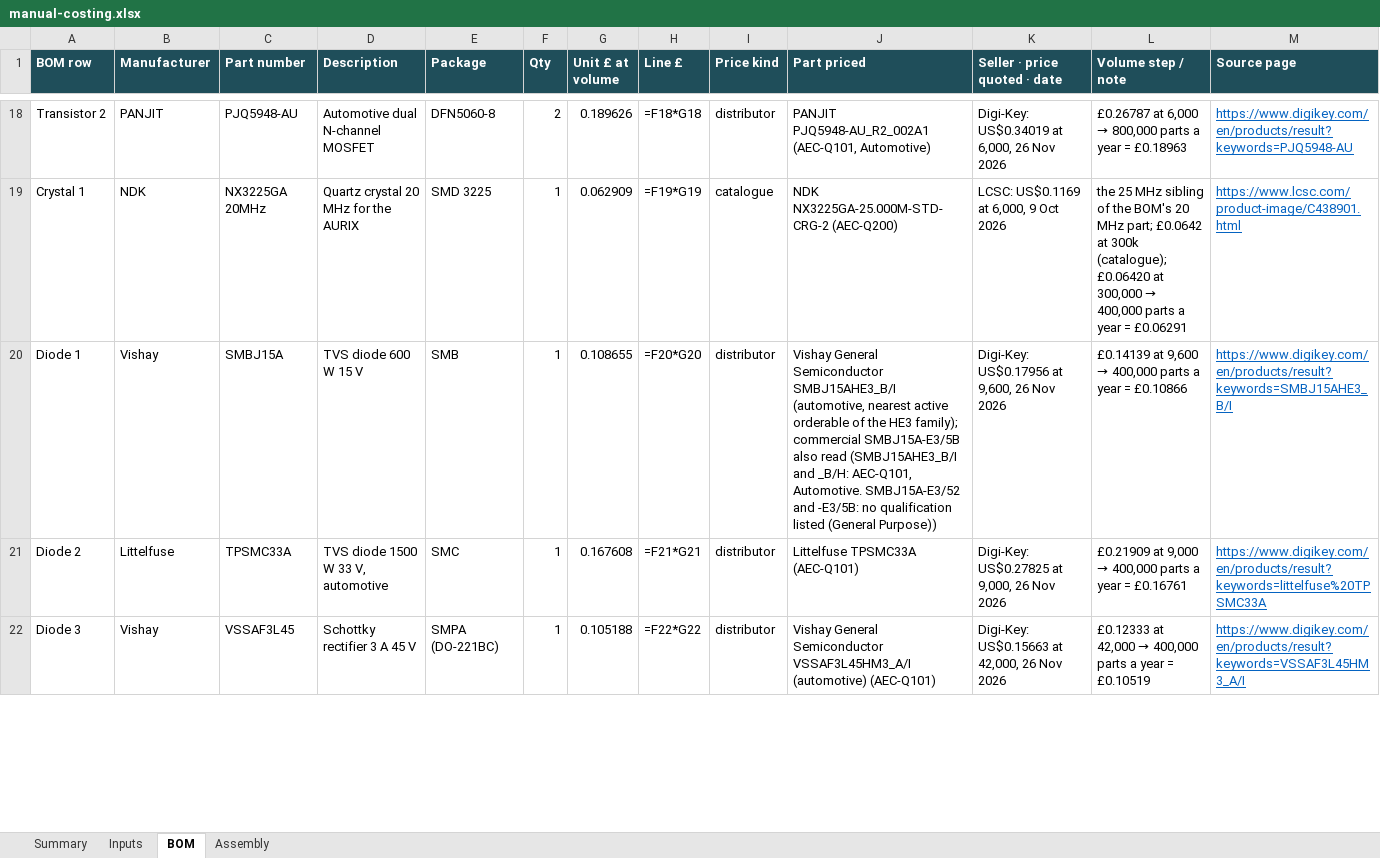
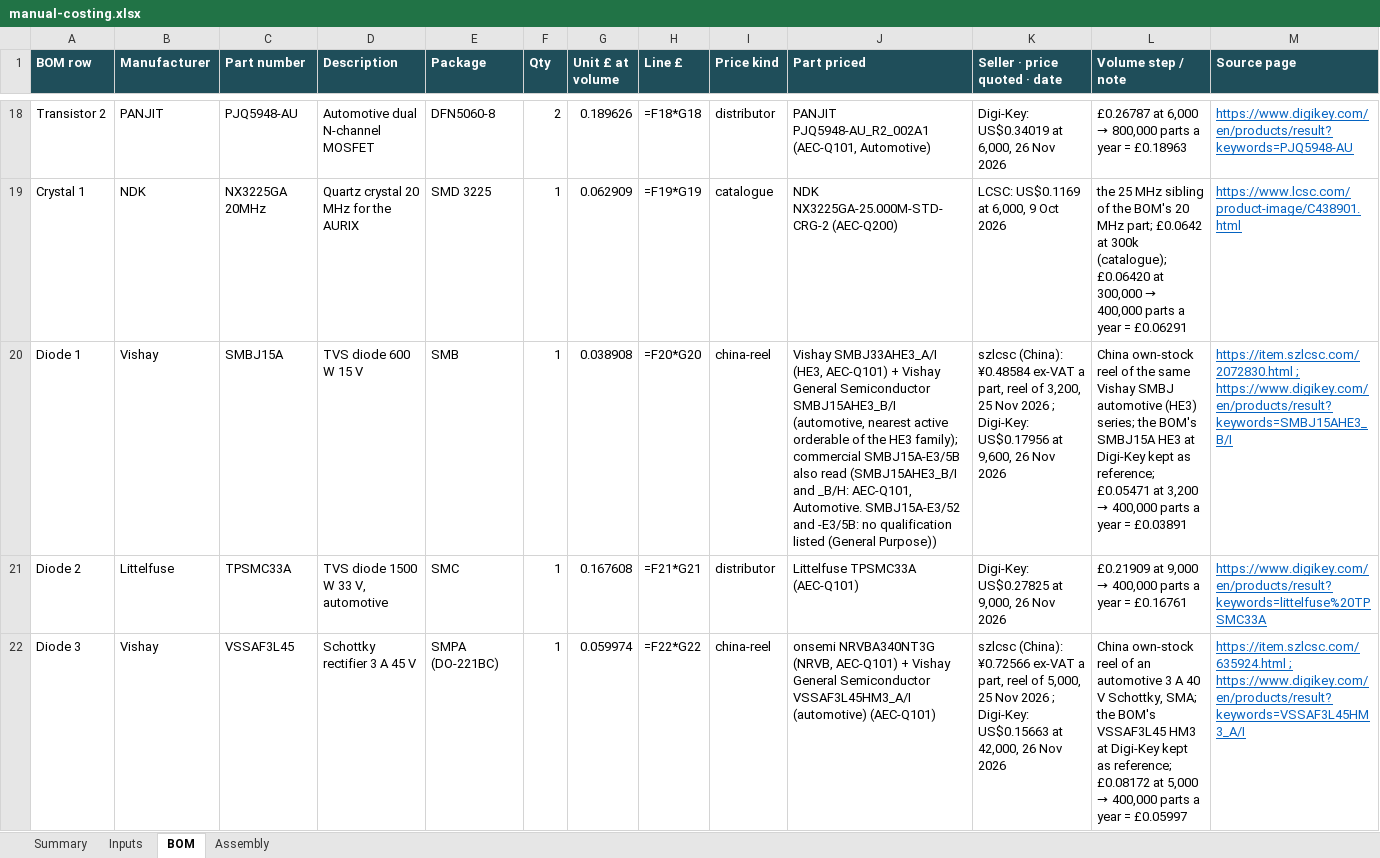
Before and after one commit to bhosaleavinash546/leamington-marathi, an Excel workbook: calculator/scripts/bmw-rear-inverter-2026-11-26/manual-costing.xlsx, sheet BOM, drawn as a sheet; only a part is shown, gaps mark what is left out; values as stored, in another font and other column widths than the file's, no borders; formulas without a stored value are shown as written; the diff covers the shown part only; the diff names each change by its address in the sheet, - before the commit and + after, or states it on an @@ line.

```diff
--- a/calculator/scripts/bmw-rear-inverter-2026-11-26/manual-costing.xlsx (sheet BOM)
+++ b/calculator/scripts/bmw-rear-inverter-2026-11-26/manual-costing.xlsx (sheet BOM)
-G20 (Unit £ at volume): 0.108655
+G20 (Unit £ at volume): 0.038908
-I20 (Price kind): distributor
+I20 (Price kind): china-reel
-J20 (Part priced): Vishay General Semiconductor…
+J20 (Part priced): Vishay SMBJ33AHE3_A/I (HE3, AEC-Q101) + Vishay General Semiconductor…
-K20 (Seller · price quoted · date): Digi-Key: US$0.17956…
+K20 (Seller · price quoted · date): szlcsc (China): ¥0.48584 ex-VAT a part, reel of 3,200, 25 Nov 2026 ; Digi-Key: US$0.17956…
@@ L20 (Volume step / note): £0.14139 at 9,600 → 400,000 parts a year = £0.10866 → China own-stock reel of the same Vishay SMBJ automotive (HE3) series; the BOM's SMBJ15A HE3 at Digi-Key kept as reference; £0.05471 at 3,200 → 400,000 parts a year = £0.03891 @@
-M20 (Source page): https://www.digikey.com/en/products/result?keywords=SMBJ15AHE3_B/I
+M20 (Source page): https://item.szlcsc.com/2072830.html ; https://www.digikey.com/en/products/result?keywords=SMBJ15AHE3_B/I
-G22 (Unit £ at volume): 0.105188
+G22 (Unit £ at volume): 0.059974
-I22 (Price kind): distributor
+I22 (Price kind): china-reel
-J22 (Part priced): Vishay General…
+J22 (Part priced): onsemi NRVBA340NT3G (NRVB, AEC-Q101) + Vishay General…
-K22 (Seller · price quoted · date): Digi-Key: US$0.15663…
+K22 (Seller · price quoted · date): szlcsc (China): ¥0.72566 ex-VAT a part, reel of 5,000, 25 Nov 2026 ; Digi-Key: US$0.15663…
@@ L22 (Volume step / note): £0.12333 at 42,000 → 400,000 parts a year = £0.10519 → China own-stock reel of an automotive 3 A 40 V Schottky, SMA; the BOM's VSSAF3L45 HM3 at Digi-Key kept as reference; £0.08172 at 5,000 → 400,000 parts a year = £0.05997 @@
-M22 (Source page): https://www.digikey.com/en/products/result?keywords=VSSAF3L45HM3_A/I
+M22 (Source page): https://item.szlcsc.com/635924.html ; https://www.digikey.com/en/products/result?keywords=VSSAF3L45HM3_A/I
```
Also changed, not shown: 12 edited cells elsewhere in this sheet, 5 other files.
